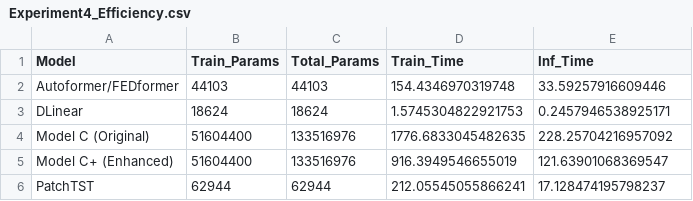
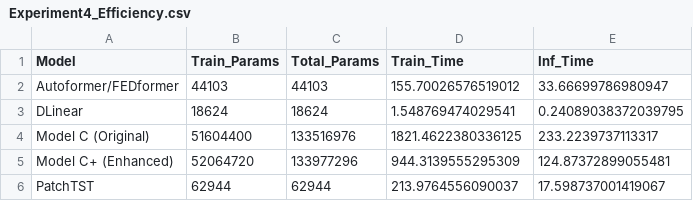
Before and after one commit to greatoverlordgollum/comp4329-assignment2, a CSV file: Experiment4_Efficiency.csv, drawn as a sheet.

```diff
--- a/Experiment4_Efficiency.csv
+++ b/Experiment4_Efficiency.csv
@@ -1,6 +1,6 @@
 Model,Train_Params,Total_Params,Train_Time,Inf_Time
-Autoformer/FEDformer,44103,44103,154.4346970319748,33.59257916609446
-DLinear,18624,18624,1.5745304822921753,0.2457946538925171
-Model C (Original),51604400,133516976,1776.6833045482635,228.25704216957092
-Model C+ (Enhanced),51604400,133516976,916.3949546655019,121.63901068369547
-PatchTST,62944,62944,212.05545055866241,17.128474195798237
+Autoformer/FEDformer,44103,44103,155.70026576519012,33.66699786980947
+DLinear,18624,18624,1.548769474029541,0.24089038372039795
+Model C (Original),51604400,133516976,1821.4622380336125,233.2239737113317
+Model C+ (Enhanced),52064720,133977296,944.3139555295309,124.87372899055481
+PatchTST,62944,62944,213.9764556090037,17.598737001419067
```
Also changed, not shown: Experiment1_FullData.csv, Experiment2_FewShot.csv, 3 other files.
